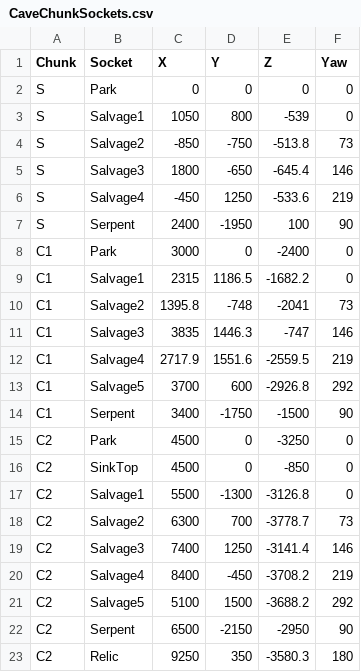
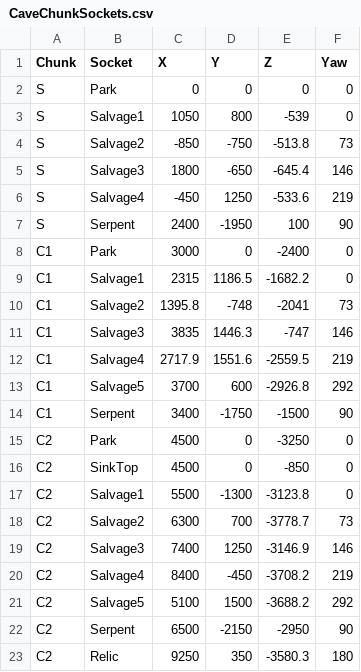
Before and after one commit to QuinnAho/Deep-MegaJam, a CSV file: deep/Content/Data/CaveChunkSockets.csv, drawn as a sheet.

```diff
--- a/deep/Content/Data/CaveChunkSockets.csv
+++ b/deep/Content/Data/CaveChunkSockets.csv
@@ -16,5 +16,5 @@ C2,Park,4500,0,-3250,0
 C2,SinkTop,4500,0,-850,0
-C2,Salvage1,5500,-1300,-3126.8,0
+C2,Salvage1,5500,-1300,-3123.8,0
 C2,Salvage2,6300,700,-3778.7,73
-C2,Salvage3,7400,1250,-3141.4,146
+C2,Salvage3,7400,1250,-3146.9,146
 C2,Salvage4,8400,-450,-3708.2,219
```
Also changed, not shown: deep/Content/Deep/CaveGen/Python/CaveCameras.csv, 3 other files.
